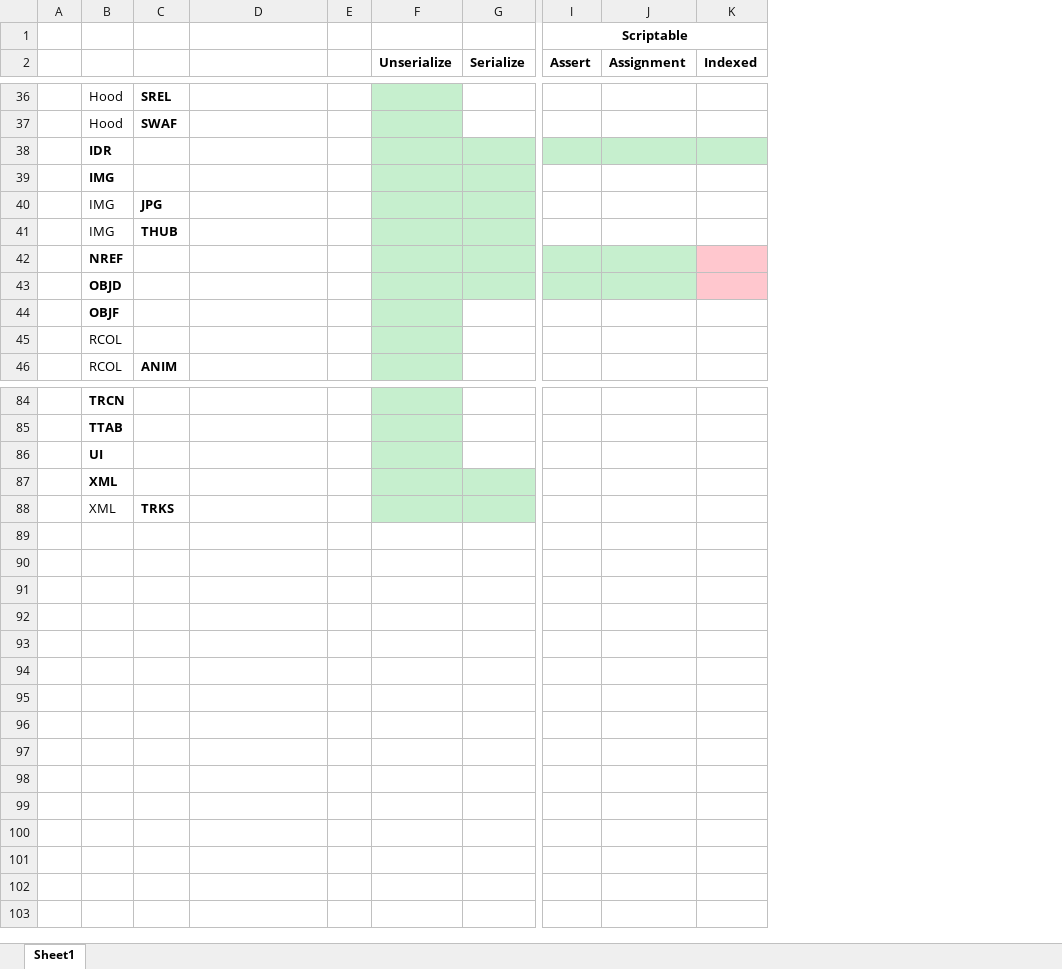
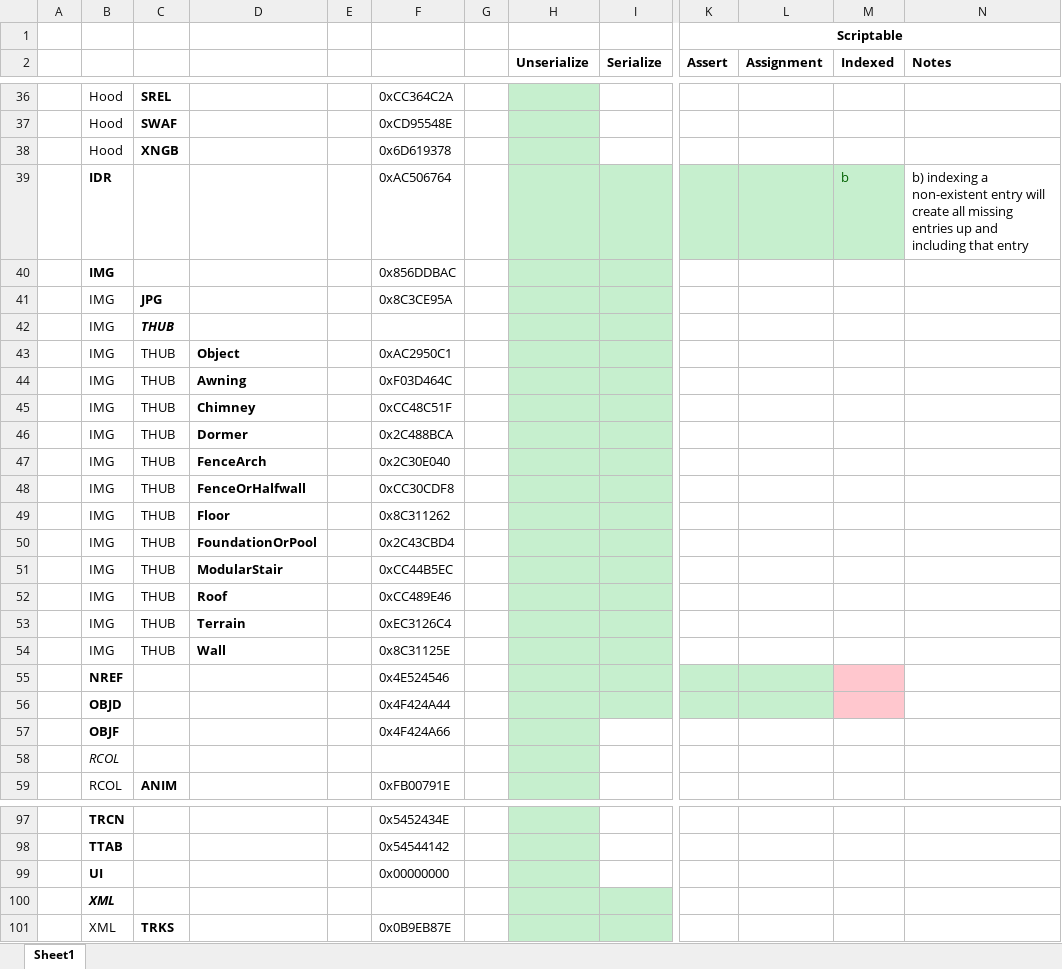
Before and after one commit to whoward69/Sims2Tools, an Excel workbook: DbpfLibrary_SerializationTasks.xlsx, sheet Sheet1, drawn as a sheet; only a part is shown, gaps mark what is left out; values as stored, in another font and other column widths than the file's, no borders; removed rows and columns are numbered as before the commit, all else as after; rows hold the shown columns only; the diff covers the shown part only; the diff names each change by its address in the sheet, - before the commit and + after, or states it on an @@ line.

Commit message:
DBPF Scripter V1.1

```diff
--- a/DbpfLibrary_SerializationTasks.xlsx (sheet Sheet1)
+++ b/DbpfLibrary_SerializationTasks.xlsx (sheet Sheet1)
+column F, rows 36-37: 0xCC364C2A | 0xCD95548E; rows 40-41: 0x856DDBAC | 0x8C3CE95A; rows 55-59: 0x4E524546 | 0x4F424A44 | 0x4F424A66 |  | 0xFB00791E; rows 97-101: 0x5452434E | 0x54544142 | 0x00000000 |  | 0x0B9EB87E
+column G, empty
-column J (Assignment), empty
+column L (Assignment), empty
+column N (Notes), empty
-row 38:  | IDR
+row 38:  | Hood | XNGB |  |  | 0x6D619378
+row 39:  | IDR |  |  |  | 0xAC506764 |  |  |  |  |  | b | b) indexing a non-existent entry will create all missing entries up and including that entry
-C42 italic: off
+C42 italic: on
+row 43:  | IMG | THUB | Object |  | 0xAC2950C1
+row 44:  | IMG | THUB | Awning |  | 0xF03D464C
+row 45:  | IMG | THUB | Chimney |  | 0xCC48C51F
+row 46:  | IMG | THUB | Dormer |  | 0x2C488BCA
+row 47:  | IMG | THUB | FenceArch |  | 0x2C30E040
+row 48:  | IMG | THUB | FenceOrHalfwall |  | 0xCC30CDF8
+row 49:  | IMG | THUB | Floor |  | 0x8C311262
+row 50:  | IMG | THUB | FoundationOrPool |  | 0x2C43CBD4
+row 51:  | IMG | THUB | ModularStair |  | 0xCC44B5EC
+row 52:  | IMG | THUB | Roof |  | 0xCC489E46
+row 53:  | IMG | THUB | Terrain |  | 0xEC3126C4
+row 54:  | IMG | THUB | Wall |  | 0x8C31125E
-B58 italic: off
+B58 italic: on
-B100 italic: off
+B100 italic: on
```
Also changed, not shown: 1 moved row and cell formats elsewhere in this sheet, 27 other files.
